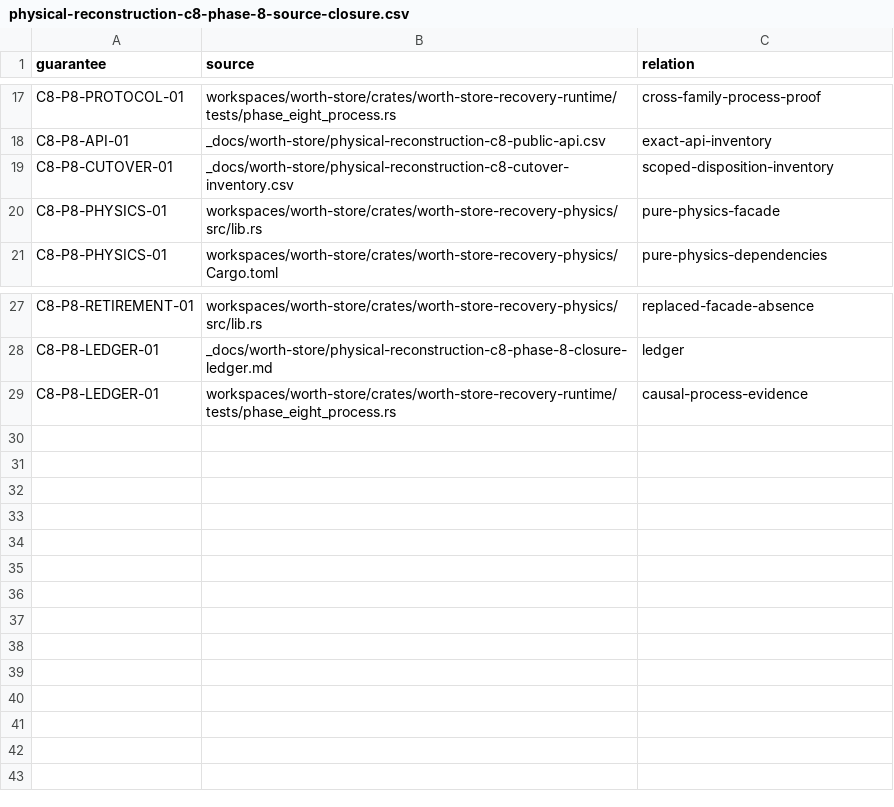
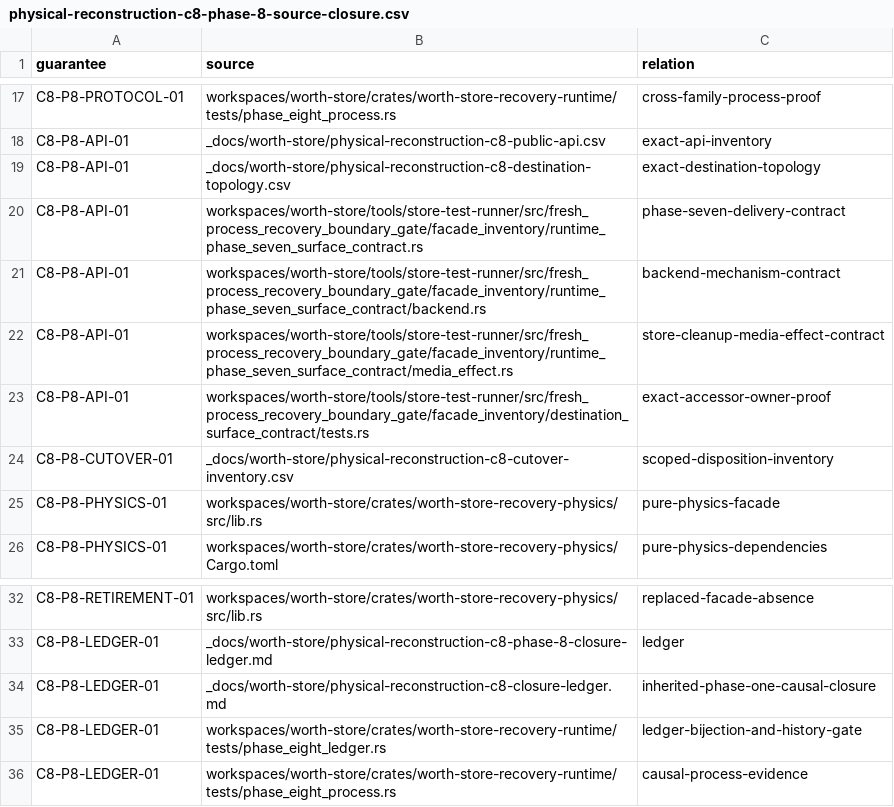
Before and after one commit to recnepspencer/forge, a CSV file: _docs/worth-store/physical-reconstruction-c8-phase-8-source-closure.csv, drawn as a sheet; only a part is shown, gaps mark what is left out.

Commit message:
Reconcile C8 recovery contract inventories

```diff
--- a/_docs/worth-store/physical-reconstruction-c8-phase-8-source-closure.csv
+++ b/_docs/worth-store/physical-reconstruction-c8-phase-8-source-closure.csv
@@ -18,2 +18,7 @@ C8-P8-PROTOCOL-01,workspaces/worth-store/crates/worth-store-recovery-runtime/tes
 C8-P8-API-01,_docs/worth-store/physical-reconstruction-c8-public-api.csv,exact-api-inventory
+C8-P8-API-01,_docs/worth-store/physical-reconstruction-c8-destination-topology.csv,exact-destination-topology
+C8-P8-API-01,workspaces/worth-store/tools/store-test-runner/src/fresh_process_recovery_boundary_gate/facade_inventory/runtime_phase_seven_surface_contract.rs,phase-seven-delivery-contract
+C8-P8-API-01,workspaces/worth-store/tools/store-test-runner/src/fresh_process_recovery_boundary_gate/facade_inventory/runtime_phase_seven_surface_contract/backend.rs,backend-mechanism-contract
+C8-P8-API-01,workspaces/worth-store/tools/store-test-runner/src/fresh_process_recovery_boundary_gate/facade_inventory/runtime_phase_seven_surface_contract/media_effect.rs,store-cleanup-media-effect-contract
+C8-P8-API-01,workspaces/worth-store/tools/store-test-runner/src/fresh_process_recovery_boundary_gate/facade_inventory/destination_surface_contract/tests.rs,exact-accessor-owner-proof
 C8-P8-CUTOVER-01,_docs/worth-store/physical-reconstruction-c8-cutover-inventory.csv,scoped-disposition-inventory
@@ -28,2 +33,4 @@ C8-P8-RETIREMENT-01,workspaces/worth-store/crates/worth-store-recovery-physics/s
 C8-P8-LEDGER-01,_docs/worth-store/physical-reconstruction-c8-phase-8-closure-ledger.md,ledger
+C8-P8-LEDGER-01,_docs/worth-store/physical-reconstruction-c8-closure-ledger.md,inherited-phase-one-causal-closure
+C8-P8-LEDGER-01,workspaces/worth-store/crates/worth-store-recovery-runtime/tests/phase_eight_ledger.rs,ledger-bijection-and-history-gate
 C8-P8-LEDGER-01,workspaces/worth-store/crates/worth-store-recovery-runtime/tests/phase_eight_process.rs,causal-process-evidence
```
Also changed, not shown: _docs/worth-store/physical-reconstruction-c8-destination-topology.csv, 13 other files.
